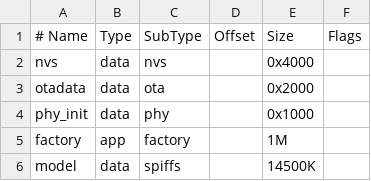
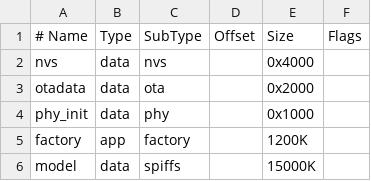
Before and after one commit to ym616/Chained_Esp32S3_Tiny_LLM, a CSV file: partitions.csv, drawn as a sheet.

```diff
--- a/partitions.csv
+++ b/partitions.csv
@@ -4,3 +4,3 @@ otadata,  data, ota,     ,        0x2000,
 phy_init, data, phy,     ,        0x1000,
-factory,  app,  factory, ,        1M,
-model,    data, spiffs,  ,        14500K,
+factory,  app,  factory, ,        1200K,
+model,    data, spiffs,  ,        15000K,
```
Also changed, not shown: 5 other files.
